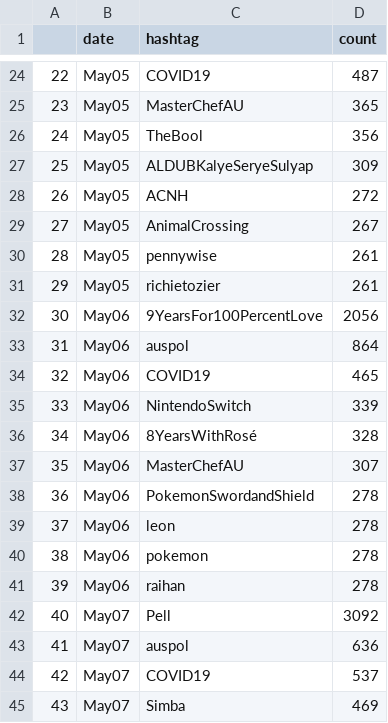
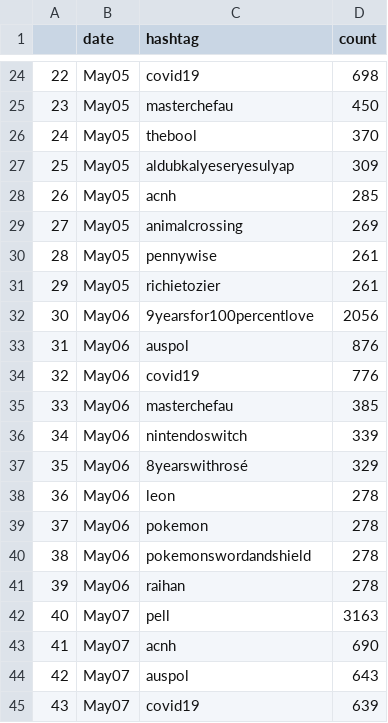
Before and after one commit to annguyenict172/twitter-analytic, a CSV file: Data Analysis/result/melbourne_daily_hashtag.csv, drawn as a sheet; only a part is shown, gaps mark what is left out; the diff covers the shown part only.

```diff
--- a/Data Analysis/result/melbourne_daily_hashtag.csv
+++ b/Data Analysis/result/melbourne_daily_hashtag.csv
@@ -24,22 +24,22 @@
-22,May05,COVID19,487
-23,May05,MasterChefAU,365
-24,May05,TheBool,356
-25,May05,ALDUBKalyeSeryeSulyap,309
-26,May05,ACNH,272
-27,May05,AnimalCrossing,267
+22,May05,covid19,698
+23,May05,masterchefau,450
+24,May05,thebool,370
+25,May05,aldubkalyeseryesulyap,309
+26,May05,acnh,285
+27,May05,animalcrossing,269
 28,May05,pennywise,261
 29,May05,richietozier,261
-30,May06,9YearsFor100PercentLove,2056
-31,May06,auspol,864
-32,May06,COVID19,465
-33,May06,NintendoSwitch,339
-34,May06,8YearsWithRosé,328
-35,May06,MasterChefAU,307
-36,May06,PokemonSwordandShield,278
-37,May06,leon,278
-38,May06,pokemon,278
+30,May06,9yearsfor100percentlove,2056
+31,May06,auspol,876
+32,May06,covid19,776
+33,May06,masterchefau,385
+34,May06,nintendoswitch,339
+35,May06,8yearswithrosé,329
+36,May06,leon,278
+37,May06,pokemon,278
+38,May06,pokemonswordandshield,278
 39,May06,raihan,278
-40,May07,Pell,3092
-41,May07,auspol,636
-42,May07,COVID19,537
-43,May07,Simba,469
+40,May07,pell,3163
+41,May07,acnh,690
+42,May07,auspol,643
+43,May07,covid19,639
```
Also changed, not shown: 132 edited cells elsewhere in this file, Data Analysis/result/adelaide_daily_hashtag.csv, Data Analysis/result/brisbane_daily_hashtag.csv, 3 other files.
